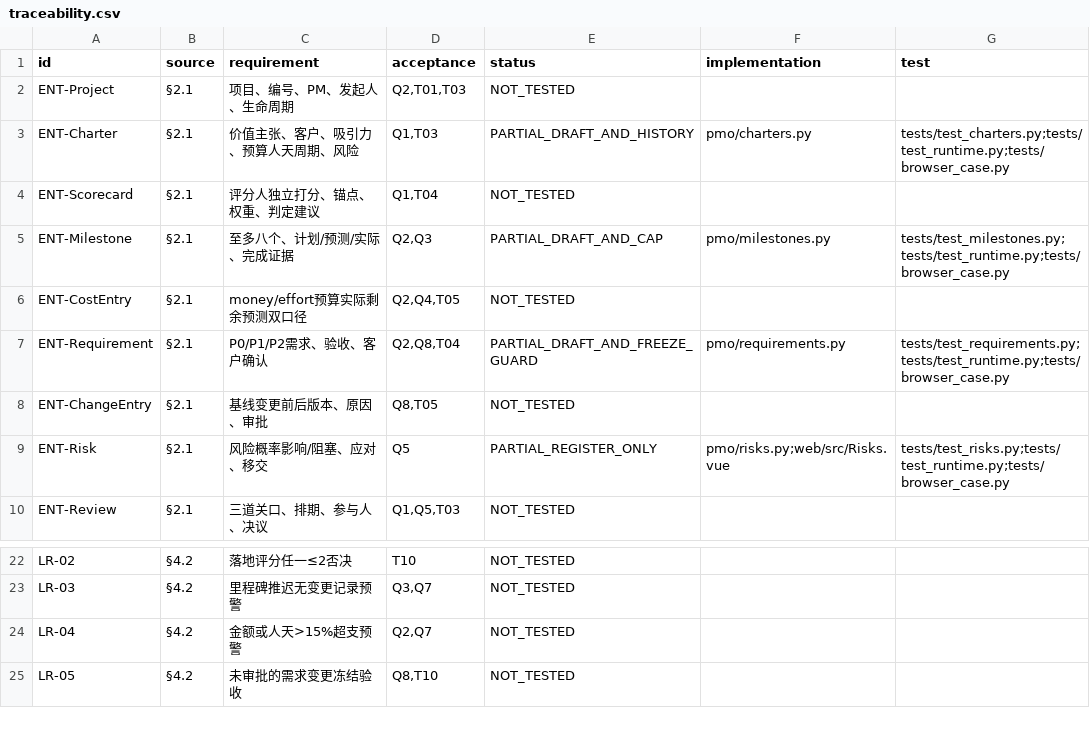
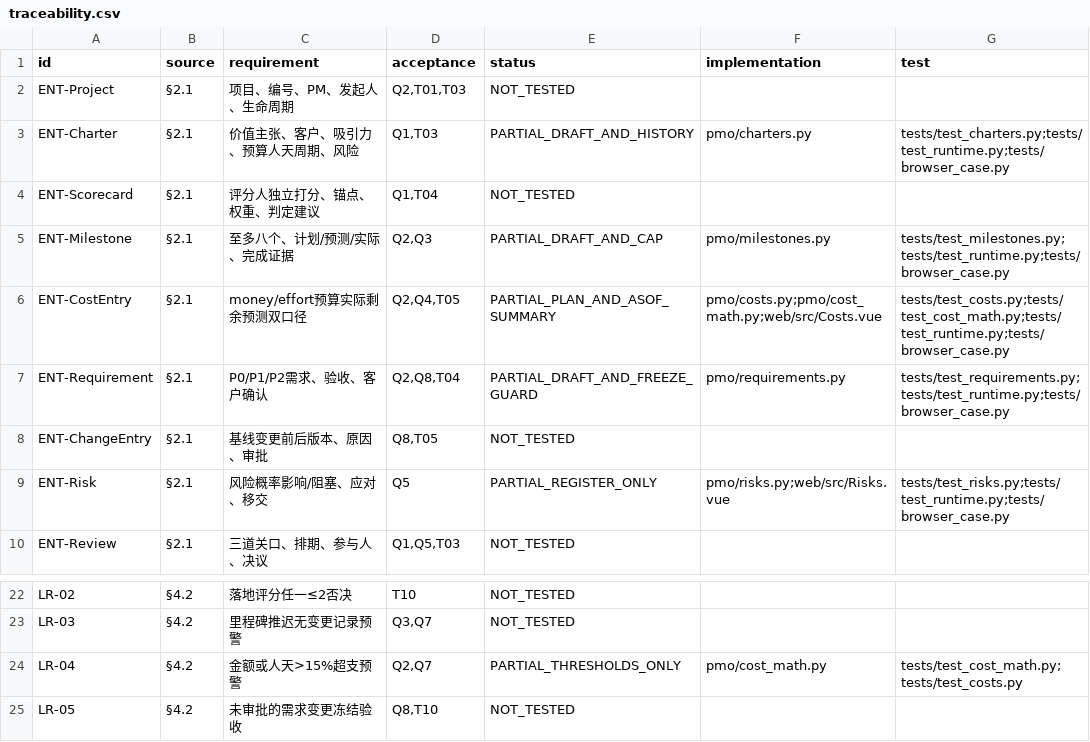
Before and after one commit to Changxin-YR/PM, a CSV file: docs/acceptance/traceability.csv, drawn as a sheet; only a part is shown, gaps mark what is left out.

```diff
--- a/docs/acceptance/traceability.csv
+++ b/docs/acceptance/traceability.csv
@@ -5,3 +5,3 @@
 "ENT-Milestone","§2.1","至多八个、计划/预测/实际、完成证据","Q2,Q3","PARTIAL_DRAFT_AND_CAP","pmo/milestones.py","tests/test_milestones.py;tests/test_runtime.py;tests/browser_case.py"
-"ENT-CostEntry","§2.1","money/effort预算实际剩余预测双口径","Q2,Q4,T05","NOT_TESTED","",""
+"ENT-CostEntry","§2.1","money/effort预算实际剩余预测双口径","Q2,Q4,T05","PARTIAL_PLAN_AND_ASOF_SUMMARY","pmo/costs.py;pmo/cost_math.py;web/src/Costs.vue","tests/test_costs.py;tests/test_cost_math.py;tests/test_runtime.py;tests/browser_case.py"
 "ENT-Requirement","§2.1","P0/P1/P2需求、验收、客户确认","Q2,Q8,T04","PARTIAL_DRAFT_AND_FREEZE_GUARD","pmo/requirements.py","tests/test_requirements.py;tests/test_runtime.py;tests/browser_case.py"
@@ -23,3 +23,3 @@
 "LR-03","§4.2","里程碑推迟无变更记录预警","Q3,Q7","NOT_TESTED","",""
-"LR-04","§4.2","金额或人天>15%超支预警","Q2,Q7","NOT_TESTED","",""
+"LR-04","§4.2","金额或人天>15%超支预警","Q2,Q7","PARTIAL_THRESHOLDS_ONLY","pmo/cost_math.py","tests/test_cost_math.py;tests/test_costs.py"
 "LR-05","§4.2","未审批的需求变更冻结验收","Q8,T10","NOT_TESTED","",""
```
Also changed, not shown: 14 other files.
